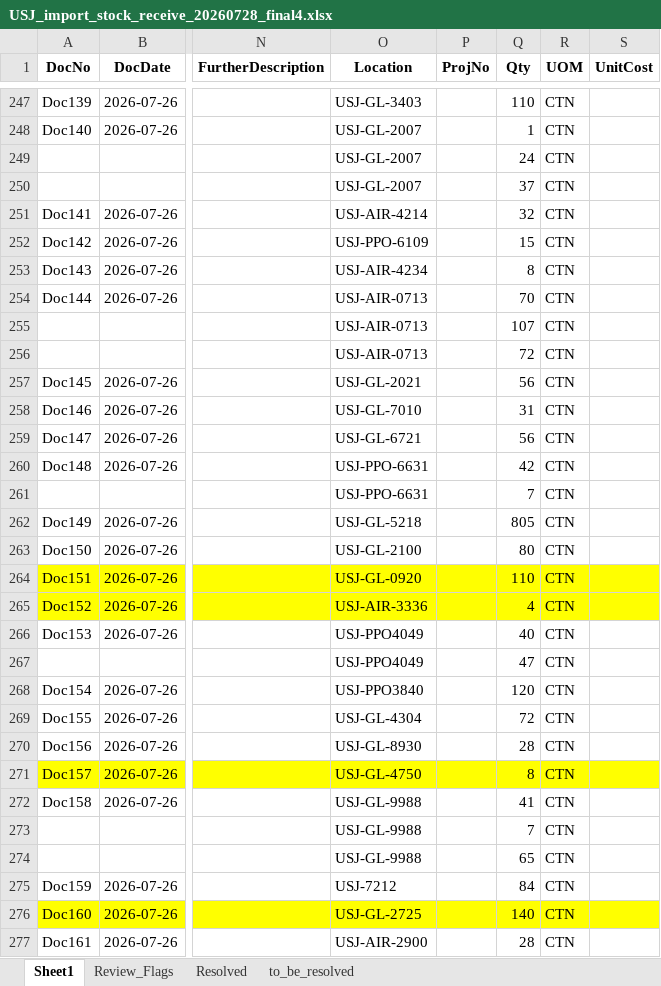
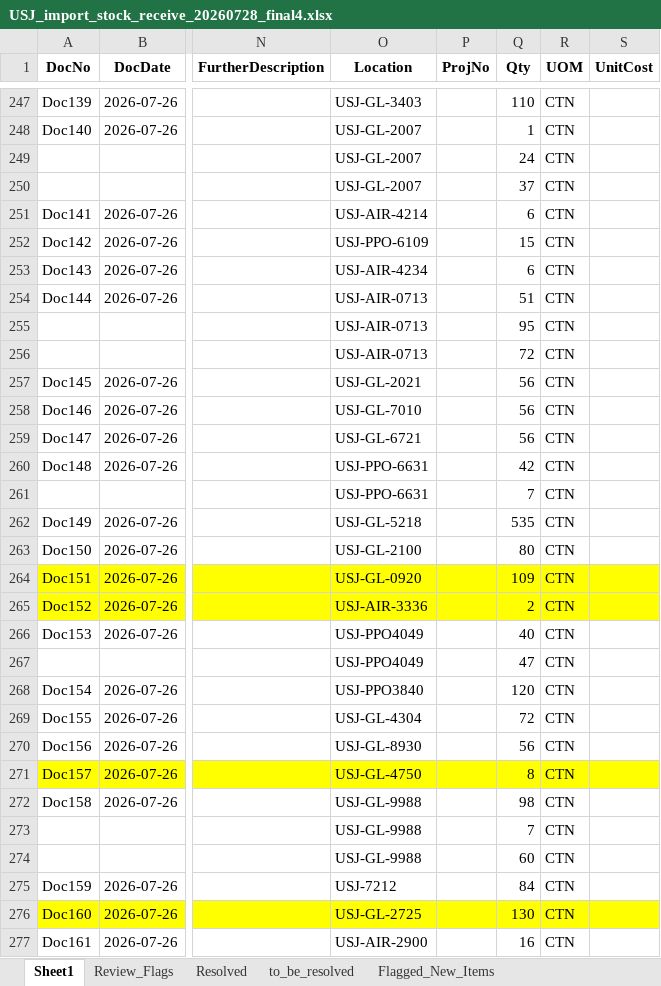
Before and after one commit to marcus9797/stock_receivables_import, an Excel workbook: USJ/USJ_import_stock_receive_20260728_final4.xlsx, sheet Sheet1, drawn as a sheet; only a part is shown, gaps mark what is left out; values as stored, in another font and other column widths than the file's, no borders; the diff covers the shown part only; the diff names each change by its address in the sheet, - before the commit and + after, or states it on an @@ line.

```diff
--- a/USJ/USJ_import_stock_receive_20260728_final4.xlsx (sheet Sheet1)
+++ b/USJ/USJ_import_stock_receive_20260728_final4.xlsx (sheet Sheet1)
+sheet tab: Flagged_New_Items
-Q251 (Qty): 32
+Q251 (Qty): 6
-Q253 (Qty): 8
+Q253 (Qty): 6
-Q254 (Qty): 70
+Q254 (Qty): 51
-Q255 (Qty): 107
+Q255 (Qty): 95
-Q258 (Qty): 31
+Q258 (Qty): 56
-Q262 (Qty): 805
+Q262 (Qty): 535
-Q264 (Qty): 110
+Q264 (Qty): 109
-Q265 (Qty): 4
+Q265 (Qty): 2
-Q270 (Qty): 28
+Q270 (Qty): 56
-Q272 (Qty): 41
+Q272 (Qty): 98
-Q274 (Qty): 65
+Q274 (Qty): 60
-Q276 (Qty): 140
+Q276 (Qty): 130
-Q277 (Qty): 28
+Q277 (Qty): 16
```
Also changed, not shown: 104 added rows and 142 edited cells elsewhere in this sheet.
